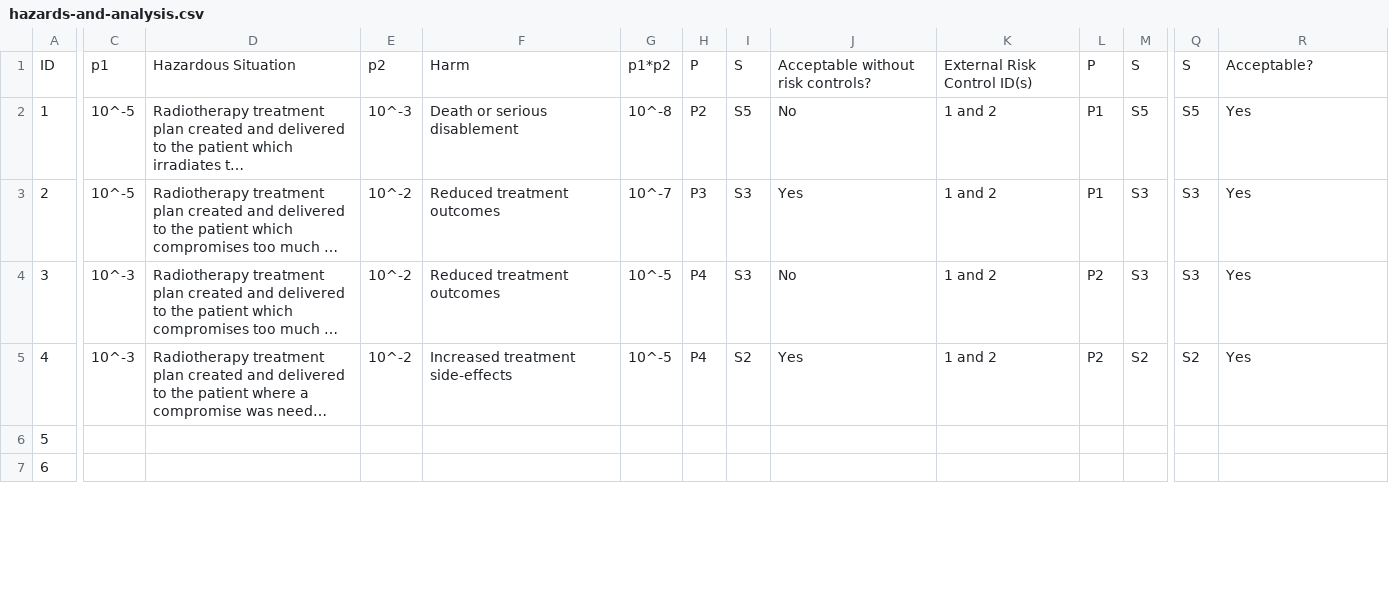
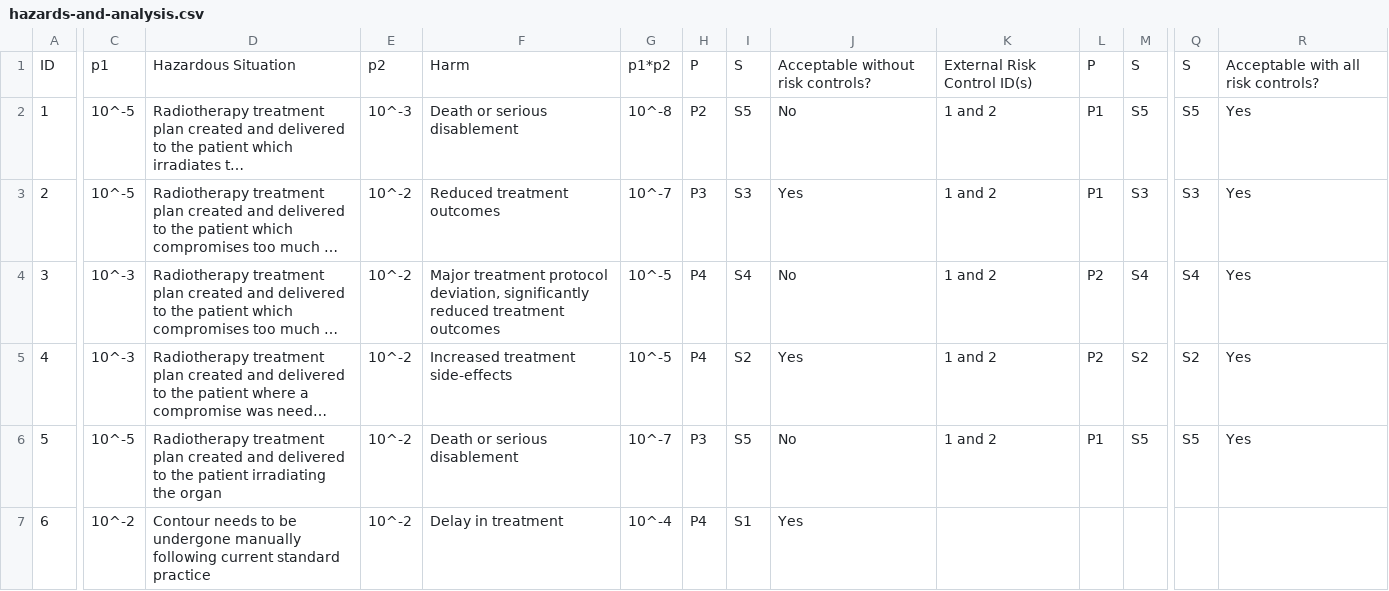
Before and after one commit to OpenSaMD/OpenSaMD, a CSV file: src/documents/drafts/risk-table-fmea/hazards-and-analysis.csv, drawn as a sheet; only a part is shown, gaps mark what is left out; long unchanged cells end in …; the diff covers the shown part only; the diff names each change by its address in the sheet, - before the commit and + after, or states it on an @@ line.

```diff
--- a/src/documents/drafts/risk-table-fmea/hazards-and-analysis.csv
+++ b/src/documents/drafts/risk-table-fmea/hazards-and-analysis.csv
-R1: Acceptable?
+R1: Acceptable with all risk controls?
-F4: Reduced treatment outcomes
+F4: Major treatment protocol deviation, significantly reduced treatment outcomes
-I4: S3
+I4: S4
-M4: S3
+M4: S4
-Q4: S3
+Q4: S4
-C6: (empty)
+C6: 10^-5
-D6: (empty)
+D6: Radiotherapy treatment plan created and delivered to the patient irradiating the organ
-E6:E7: (empty)
+E6:E7: 10^-2
-F6: (empty)
+F6: Death or serious disablement
-G6: (empty)
+G6: 10^-7
-H6: (empty)
+H6: P3
-I6: (empty)
+I6: S5
-J6: (empty)
+J6: No
-K6: (empty)
+K6: 1 and 2
-L6: (empty)
+L6: P1
-M6: (empty)
+M6: S5
-Q6: (empty)
+Q6: S5
-R6: (empty)
+R6: Yes
-C7: (empty)
+C7: 10^-2
-D7: (empty)
+D7: Contour needs to be undergone manually following current standard practice
-F7: (empty)
+F7: Delay in treatment
-G7: (empty)
+G7: 10^-4
-H7: (empty)
+H7: P4
-I7: (empty)
+I7: S1
-J7: (empty)
+J7: Yes
```
Also changed, not shown: 31 edited cells elsewhere in this file, src/documents/drafts/risk-table-fmea/risk-control-measures.csv, 9 other files.
